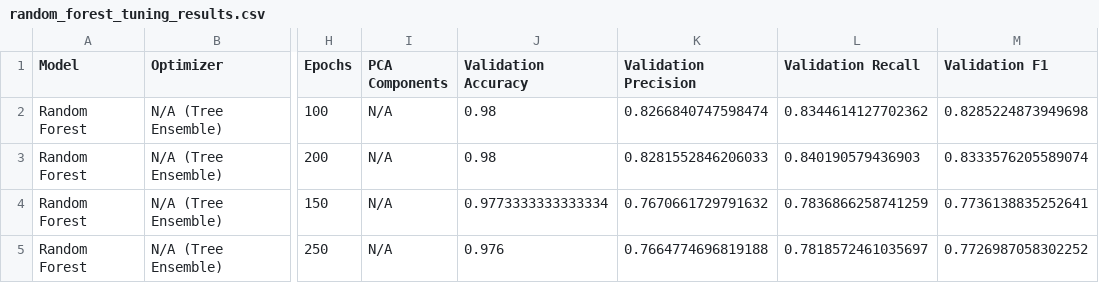
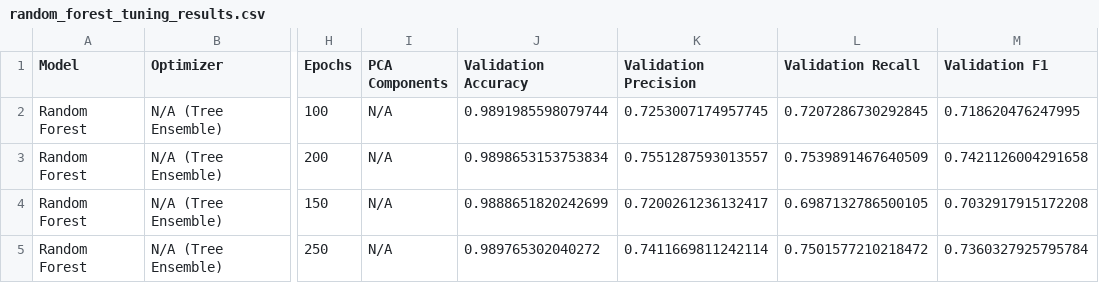
Before and after one commit to kirtika789/CLG, a CSV file: IDS_CICIoT2023/output/hyperparameter_tuning/random_forest_tuning_results.csv, drawn as a sheet; only a part is shown, gaps mark what is left out; the diff names each change by its address in the sheet, - before the commit and + after, or states it on an @@ line.

```diff
--- a/IDS_CICIoT2023/output/hyperparameter_tuning/random_forest_tuning_results.csv
+++ b/IDS_CICIoT2023/output/hyperparameter_tuning/random_forest_tuning_results.csv
-J2 (Validation Accuracy): 0.98
+J2 (Validation Accuracy): 0.9891985598079744
-K2 (Validation Precision): 0.8266840747598474
+K2 (Validation Precision): 0.7253007174957745
-L2 (Validation Recall): 0.8344614127702362
+L2 (Validation Recall): 0.7207286730292845
-M2 (Validation F1): 0.8285224873949698
+M2 (Validation F1): 0.718620476247995
-J3 (Validation Accuracy): 0.98
+J3 (Validation Accuracy): 0.9898653153753834
-K3 (Validation Precision): 0.8281552846206033
+K3 (Validation Precision): 0.7551287593013557
-L3 (Validation Recall): 0.840190579436903
+L3 (Validation Recall): 0.7539891467640509
-M3 (Validation F1): 0.8333576205589074
+M3 (Validation F1): 0.7421126004291658
-J4 (Validation Accuracy): 0.9773333333333334
+J4 (Validation Accuracy): 0.9888651820242699
-K4 (Validation Precision): 0.7670661729791632
+K4 (Validation Precision): 0.7200261236132417
-L4 (Validation Recall): 0.7836866258741259
+L4 (Validation Recall): 0.6987132786500105
-M4 (Validation F1): 0.7736138835252641
+M4 (Validation F1): 0.7032917915172208
-J5 (Validation Accuracy): 0.976
+J5 (Validation Accuracy): 0.989765302040272
-K5 (Validation Precision): 0.7664774696819188
+K5 (Validation Precision): 0.7411669811242114
-L5 (Validation Recall): 0.7818572461035697
+L5 (Validation Recall): 0.7501577210218472
-M5 (Validation F1): 0.7726987058302252
+M5 (Validation F1): 0.7360327925795784
```
Also changed, not shown: IDS_CICIoT2023/output/confusion_matrices/lstm_confusion_matrix.csv, IDS_CICIoT2023/output/confusion_matrices/random_forest_confusion_matrix.csv, 51 other files.
